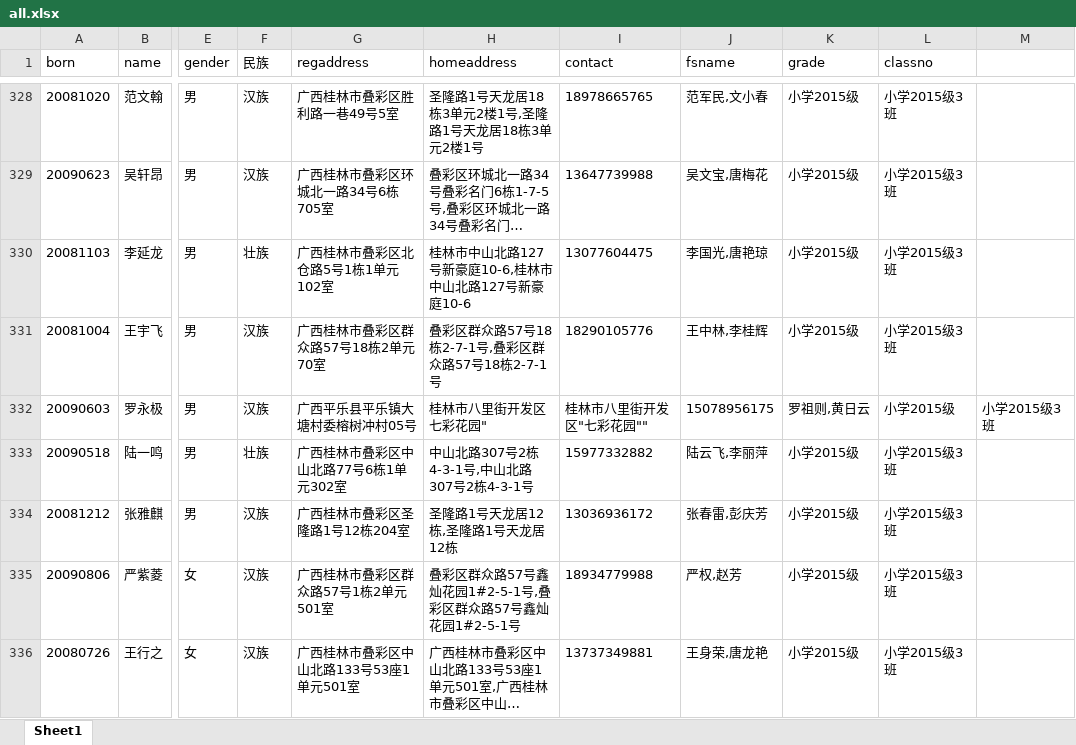
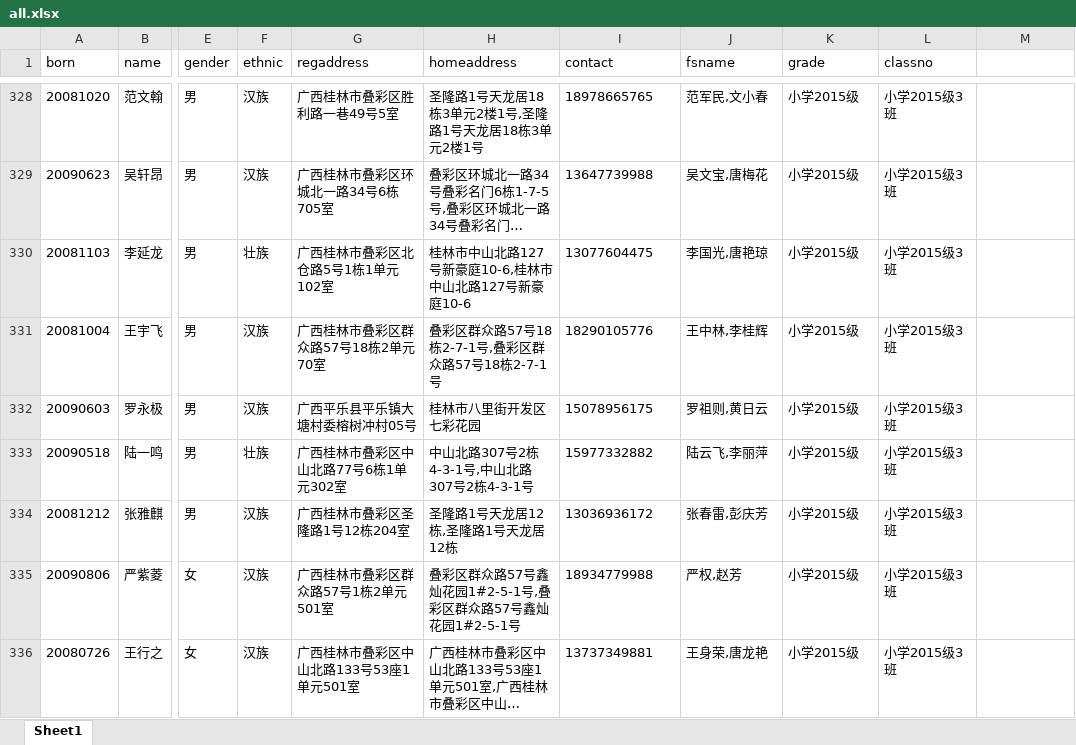
Before and after one commit to xmilygit/fjxxv2, an Excel workbook: public/all.xlsx, sheet Sheet1, drawn as a sheet; only a part is shown, gaps mark what is left out; long unchanged cells end in …; values as stored, in another font and other column widths than the file's, no borders; the diff names each change by its address in the sheet, - before the commit and + after, or states it on an @@ line.

```diff
--- a/public/all.xlsx (sheet Sheet1)
+++ b/public/all.xlsx (sheet Sheet1)
-F1: 民族
+F1: ethnic
-H332 (homeaddress): 桂林市八里街开发区七彩花园"
+H332 (homeaddress): 桂林市八里街开发区七彩花园
-I332 (contact): 桂林市八里街开发区"七彩花园""
+I332 (contact): 15078956175
-J332 (fsname): 15078956175
+J332 (fsname): 罗祖则,黄日云
-K332 (grade): 罗祖则,黄日云
+K332 (grade): 小学2015级
-L332 (classno): 小学2015级
+L332 (classno): 小学2015级3班
-M332: 小学2015级3班
+M332: (empty)
```
Also changed, not shown: 1 other file.
